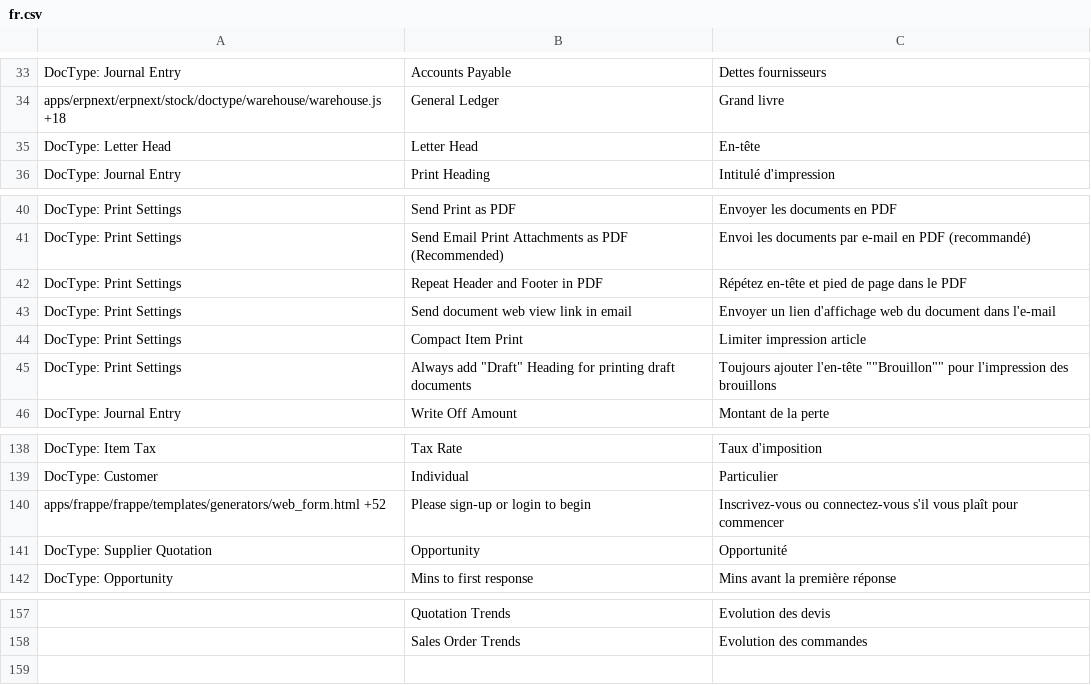
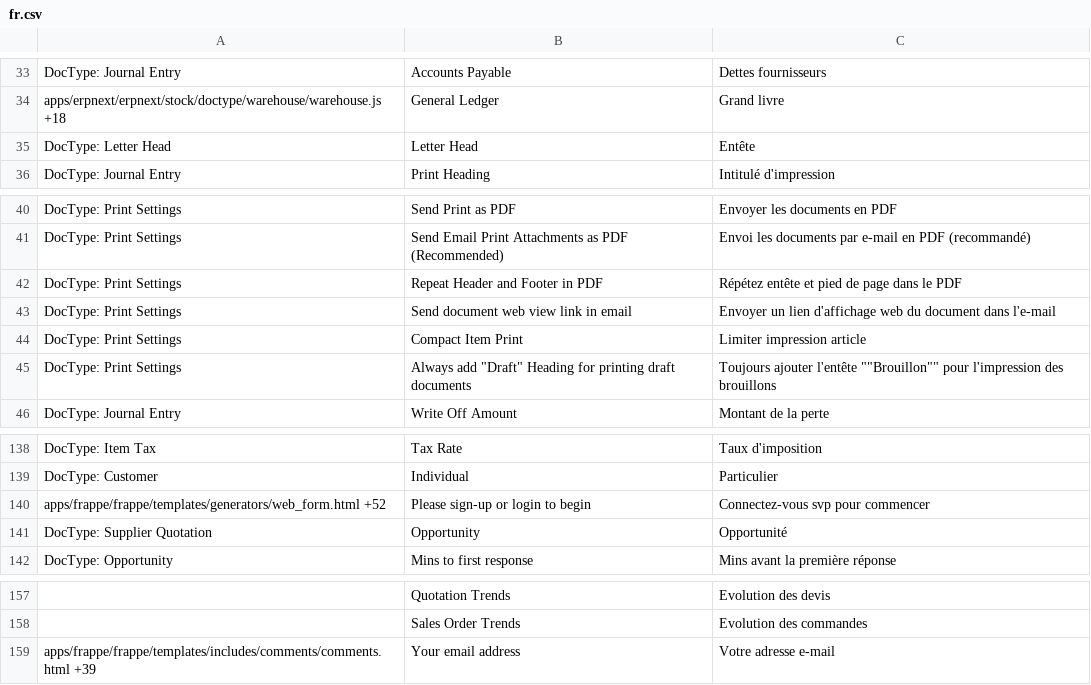
Before and after one commit to britlog/erpnext_customization, a CSV file: erpnext_customization/translations/fr.csv, drawn as a sheet; only a part is shown, gaps mark what is left out; the diff names each change by its address in the sheet, - before the commit and + after, or states it on an @@ line.

```diff
--- a/erpnext_customization/translations/fr.csv
+++ b/erpnext_customization/translations/fr.csv
-C35: En-tête
+C35: Entête
-C42: Répétez en-tête et pied de page dans le PDF
+C42: Répétez entête et pied de page dans le PDF
-C45: Toujours ajouter l'en-tête ""Brouillon"" pour…
+C45: Toujours ajouter l'entête ""Brouillon"" pour…
-C140: Inscrivez-vous ou connectez-vous s'il vous plaît pour commencer
+C140: Connectez-vous svp pour commencer
+row 159: apps/frappe/frappe/templates/includes/comments/comments.html +39 | Your email address | Votre adresse e-mail
```
Also changed, not shown: 2 other files.
